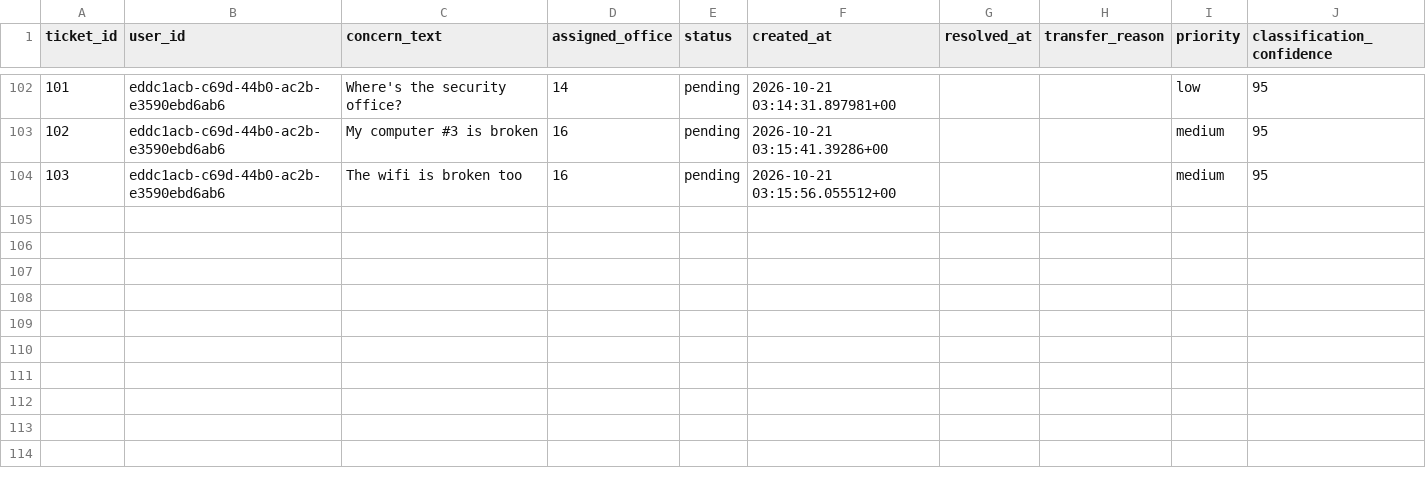
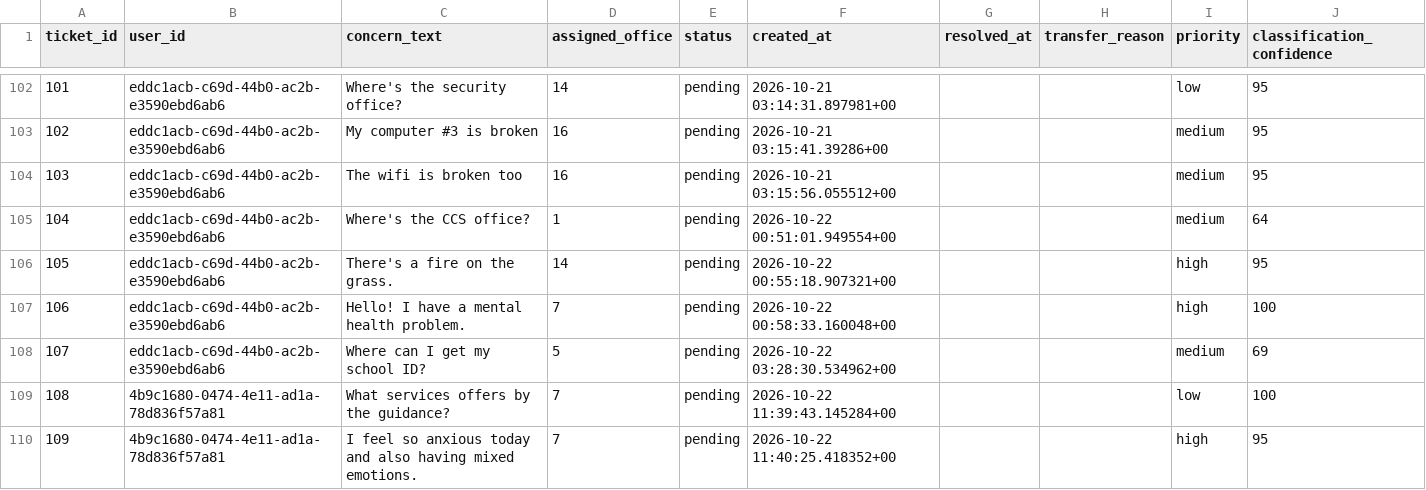
Before and after one commit to ironraymond04/Capstone-Project-Galanza-Pugales-Sacabin, a CSV file: ml_service/data/tickets.csv, drawn as a sheet; only a part is shown, gaps mark what is left out; the diff names each change by its address in the sheet, - before the commit and + after, or states it on an @@ line.

```diff
--- a/ml_service/data/tickets.csv
+++ b/ml_service/data/tickets.csv
+row 105: 104 | eddc1acb-c69d-44b0-ac2b-e3590ebd6ab6 | Where's the CCS office? | 1 | pending | 2026-10-22 00:51:01.949554+00 |  |  | medium | 64
+row 106: 105 | eddc1acb-c69d-44b0-ac2b-e3590ebd6ab6 | There's a fire on the grass. | 14 | pending | 2026-10-22 00:55:18.907321+00 |  |  | high | 95
+row 107: 106 | eddc1acb-c69d-44b0-ac2b-e3590ebd6ab6 | Hello! I have a mental health problem. | 7 | pending | 2026-10-22 00:58:33.160048+00 |  |  | high | 100
+row 108: 107 | eddc1acb-c69d-44b0-ac2b-e3590ebd6ab6 | Where can I get my school ID? | 5 | pending | 2026-10-22 03:28:30.534962+00 |  |  | medium | 69
+row 109: 108 | 4b9c1680-0474-4e11-ad1a-78d836f57a81 | What services offers by the guidance? | 7 | pending | 2026-10-22 11:39:43.145284+00 |  |  | low | 100
+row 110: 109 | 4b9c1680-0474-4e11-ad1a-78d836f57a81 | I feel so anxious today and also having mixed emotions. | 7 | pending | 2026-10-22 11:40:25.418352+00 |  |  | high | 95
```
Also changed, not shown: 1 other file.
